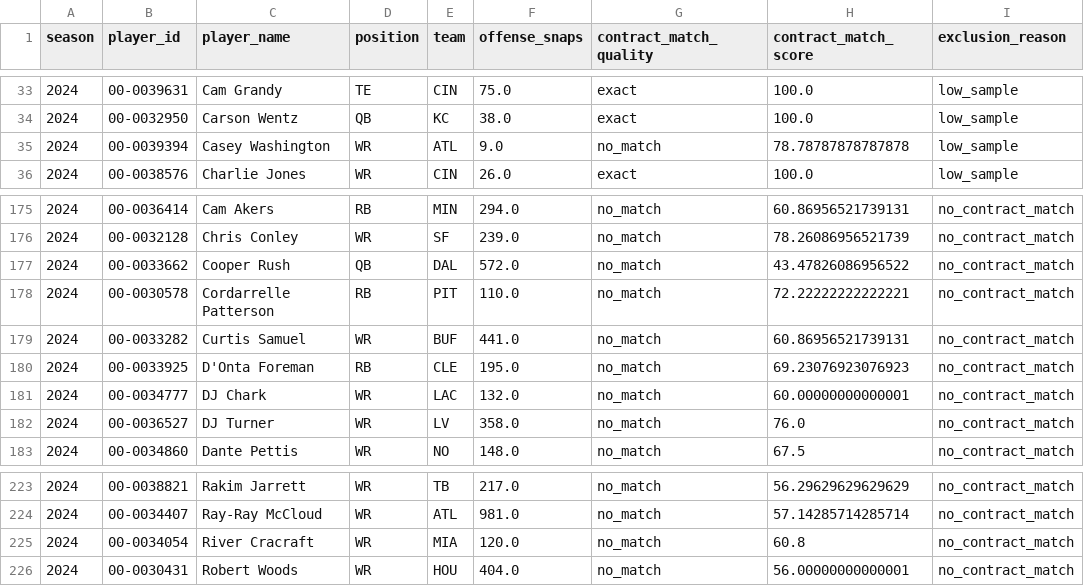
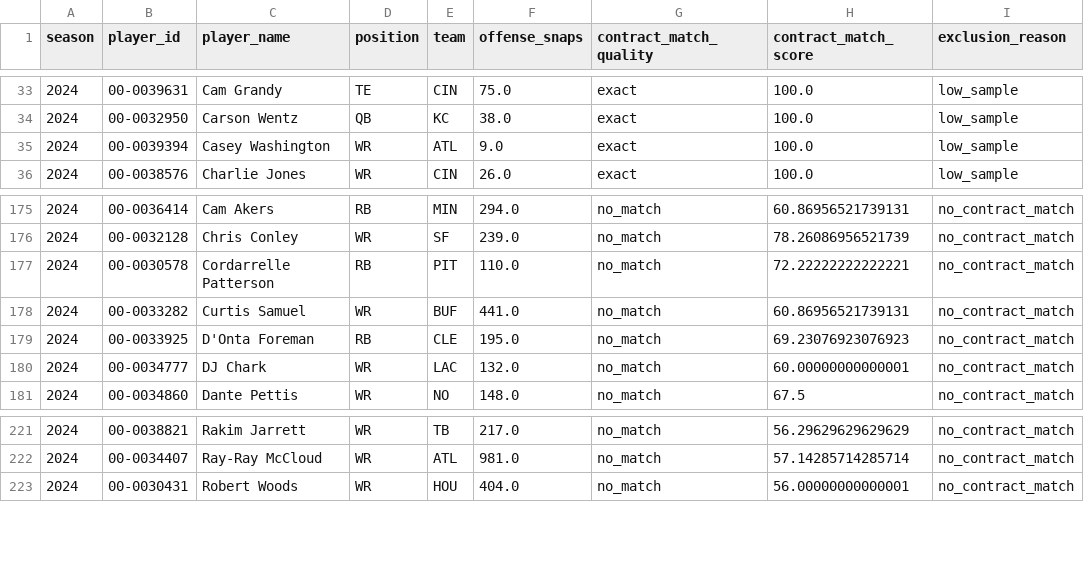
Before and after one commit to maisymylod/nfl-moneyball, a CSV file: data/diagnostic/excluded_players.csv, drawn as a sheet; only a part is shown, gaps mark what is left out.

```diff
--- a/data/diagnostic/excluded_players.csv
+++ b/data/diagnostic/excluded_players.csv
@@ -34,3 +34,3 @@ season,player_id,player_name,position,team,offense_snaps,contract_match_quality,
 2024,00-0032950,Carson Wentz,QB,KC,38.0,exact,100.0,low_sample
-2024,00-0039394,Casey Washington,WR,ATL,9.0,no_match,78.78787878787878,low_sample
+2024,00-0039394,Casey Washington,WR,ATL,9.0,exact,100.0,low_sample
 2024,00-0038576,Charlie Jones,WR,CIN,26.0,exact,100.0,low_sample
@@ -176,3 +176,2 @@ season,player_id,player_name,position,team,offense_snaps,contract_match_quality,
 2024,00-0032128,Chris Conley,WR,SF,239.0,no_match,78.26086956521739,no_contract_match
-2024,00-0033662,Cooper Rush,QB,DAL,572.0,no_match,43.47826086956522,no_contract_match
 2024,00-0030578,Cordarrelle Patterson,RB,PIT,110.0,no_match,72.22222222222221,no_contract_match
@@ -181,3 +180,2 @@ season,player_id,player_name,position,team,offense_snaps,contract_match_quality,
 2024,00-0034777,DJ Chark,WR,LAC,132.0,no_match,60.00000000000001,no_contract_match
-2024,00-0036527,DJ Turner,WR,LV,358.0,no_match,76.0,no_contract_match
 2024,00-0034860,Dante Pettis,WR,NO,148.0,no_match,67.5,no_contract_match
@@ -224,3 +222,2 @@ season,player_id,player_name,position,team,offense_snaps,contract_match_quality,
 2024,00-0034407,Ray-Ray McCloud,WR,ATL,981.0,no_match,57.14285714285714,no_contract_match
-2024,00-0034054,River Cracraft,WR,MIA,120.0,no_match,60.8,no_contract_match
 2024,00-0030431,Robert Woods,WR,HOU,404.0,no_match,56.00000000000001,no_contract_match
```
Also changed, not shown: data/diagnostic/match_quality_breakdown.csv, 9 other files.
